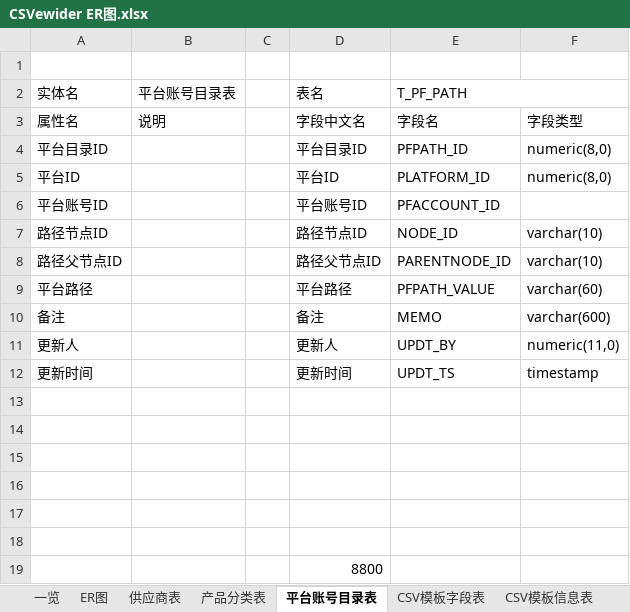
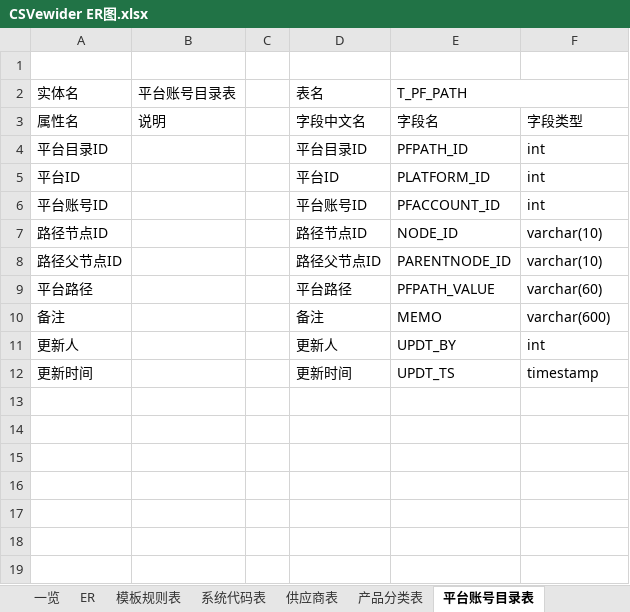
Before and after one commit to csvProject/joint, an Excel workbook: doc/CSVewider ER图.xlsx, sheet 平台账号目录表, drawn as a sheet; values as stored, in another font and other column widths than the file's, no borders; the diff names each change by its address in the sheet, - before the commit and + after, or states it on an @@ line.

```diff
--- a/doc/CSVewider ER图.xlsx (sheet 平台账号目录表)
+++ b/doc/CSVewider ER图.xlsx (sheet 平台账号目录表)
-sheet tab: ER图
+sheet tab: ER
+sheet tab: 模板规则表
+sheet tab: 系统代码表
-F4:F5: numeric(8,0)
+F4:F5: int
-F6: (empty)
+F6: int
-F11: numeric(11,0)
+F11: int
-row 13: (empty)
-row 14: (empty)
-row 15: (empty)
-row 16: (empty)
-row 17: (empty)
-row 18: (empty)
-row 19:  |  |  | 8800
```
Also changed, not shown: sheet 一览, sheet CSV模板字段表, sheet 平台账号表, sheet 平台信息表, charts or pictures, 8 other files.
